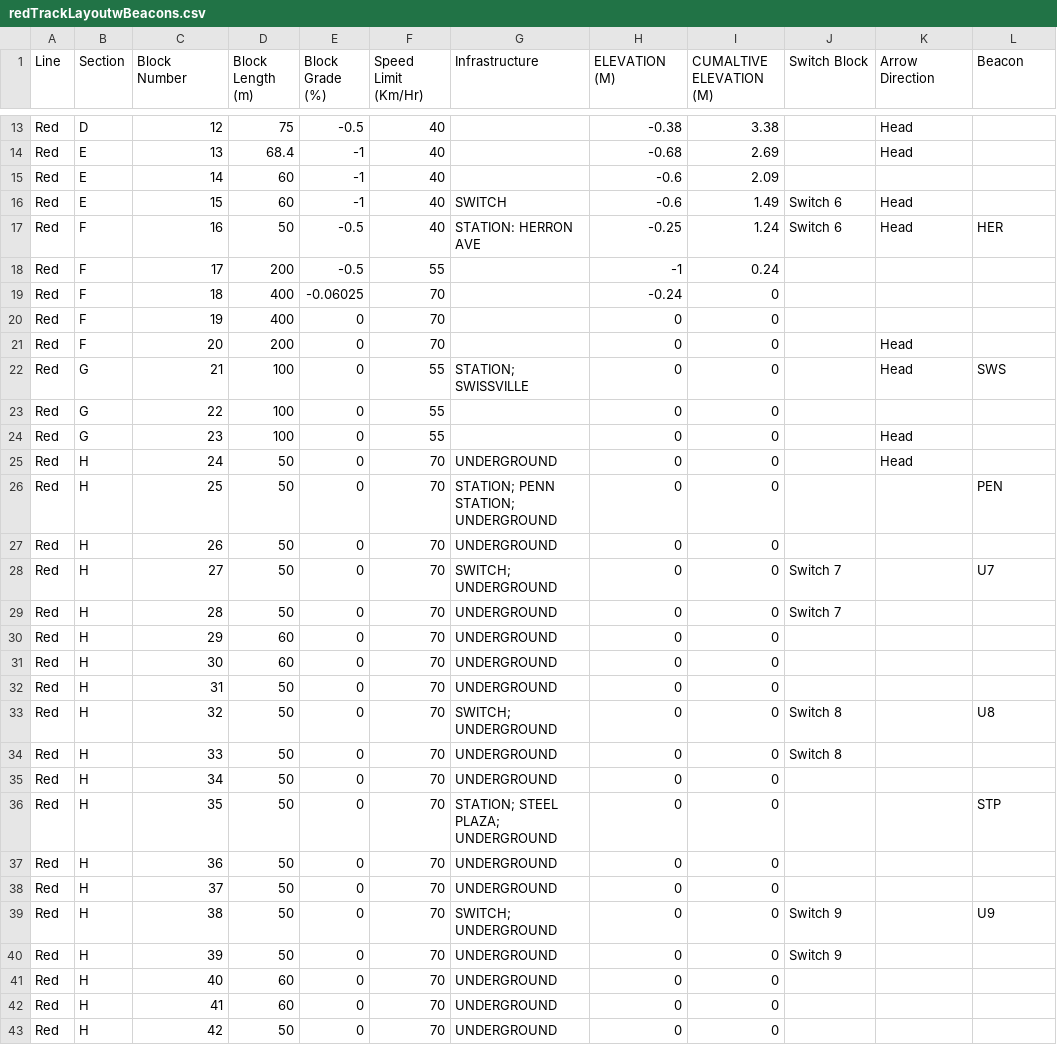
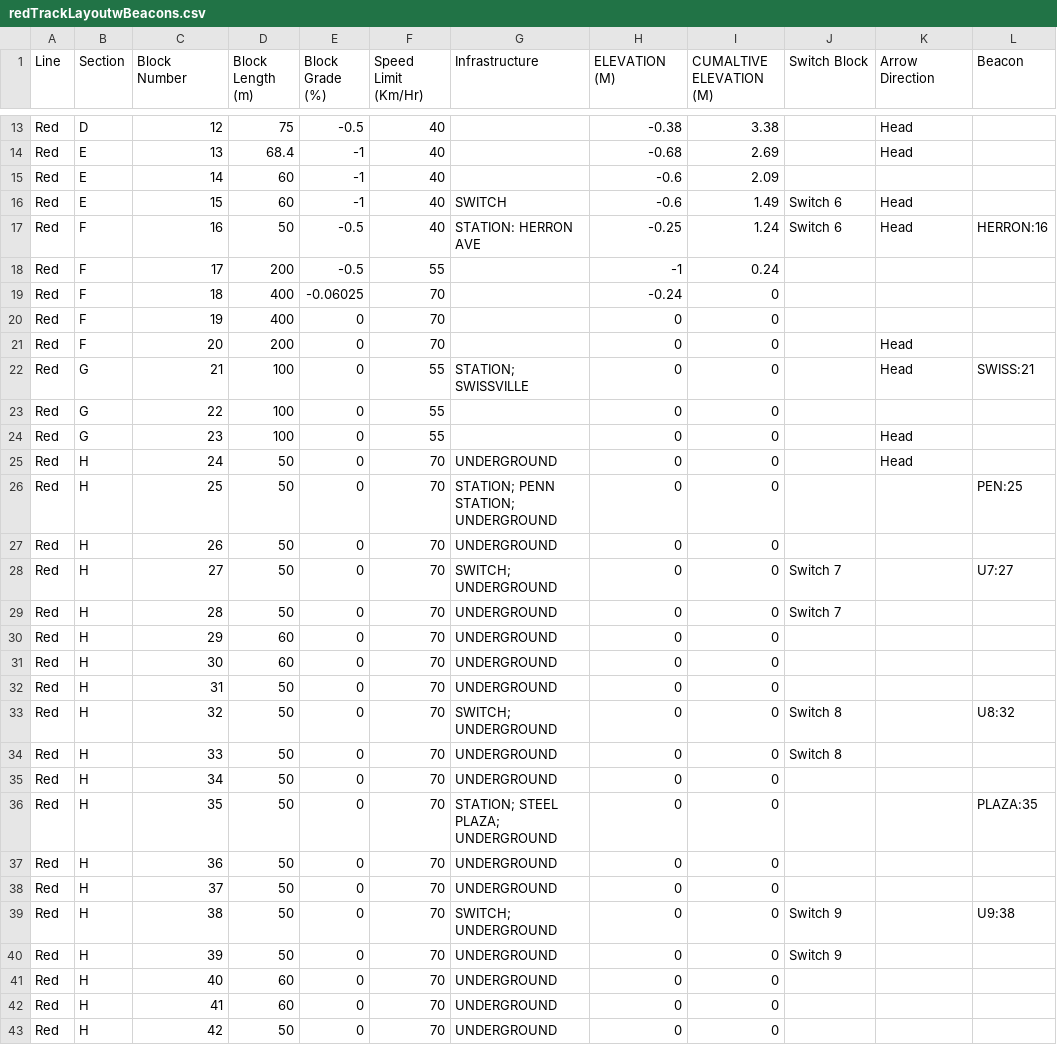
Before and after one commit to aadupirn/D-Railed, a CSV file: DRailed/src/main/resources/TrackModel/tracks/redTrackLayoutwBeacons.csv, drawn as a sheet; only a part is shown, gaps mark what is left out; the diff covers the shown part only.

```diff
--- a/DRailed/src/main/resources/TrackModel/tracks/redTrackLayoutwBeacons.csv
+++ b/DRailed/src/main/resources/TrackModel/tracks/redTrackLayoutwBeacons.csv
@@ -16,3 +16,3 @@ Red,E,14,60,-1,40,,-0.6,2.09,,,
 Red,E,15,60,-1,40,SWITCH,-0.6,1.49,Switch 6,Head,
-Red,F,16,50,-0.5,40,STATION: HERRON AVE,-0.25,1.24,Switch 6,Head,HER
+Red,F,16,50,-0.5,40,STATION: HERRON AVE,-0.25,1.24,Switch 6,Head,HERRON:16
 Red,F,17,200,-0.5,55,,-1,0.24,,,
@@ -21,3 +21,3 @@ Red,F,19,400,0,70,,0,0,,,
 Red,F,20,200,0,70,,0,0,,Head,
-Red,G,21,100,0,55,STATION; SWISSVILLE,0,0,,Head,SWS
+Red,G,21,100,0,55,STATION; SWISSVILLE,0,0,,Head,SWISS:21
 Red,G,22,100,0,55,,0,0,,,
@@ -25,5 +25,5 @@ Red,G,23,100,0,55,,0,0,,Head,
 Red,H,24,50,0,70,UNDERGROUND,0,0,,Head,
-Red,H,25,50,0,70,STATION;    PENN STATION; UNDERGROUND,0,0,,,PEN
+Red,H,25,50,0,70,STATION;    PENN STATION; UNDERGROUND,0,0,,,PEN:25
 Red,H,26,50,0,70,UNDERGROUND,0,0,,,
-Red,H,27,50,0,70,SWITCH; UNDERGROUND,0,0,Switch 7,,U7
+Red,H,27,50,0,70,SWITCH; UNDERGROUND,0,0,Switch 7,,U7:27
 Red,H,28,50,0,70,UNDERGROUND,0,0,Switch 7,,
@@ -32,9 +32,9 @@ Red,H,30,60,0,70,UNDERGROUND,0,0,,,
 Red,H,31,50,0,70,UNDERGROUND,0,0,,,
-Red,H,32,50,0,70,SWITCH; UNDERGROUND,0,0,Switch 8,,U8
+Red,H,32,50,0,70,SWITCH; UNDERGROUND,0,0,Switch 8,,U8:32
 Red,H,33,50,0,70,UNDERGROUND,0,0,Switch 8,,
 Red,H,34,50,0,70,UNDERGROUND,0,0,,,
-Red,H,35,50,0,70,STATION;     STEEL PLAZA; UNDERGROUND,0,0,,,STP
+Red,H,35,50,0,70,STATION;     STEEL PLAZA; UNDERGROUND,0,0,,,PLAZA:35
 Red,H,36,50,0,70,UNDERGROUND,0,0,,,
 Red,H,37,50,0,70,UNDERGROUND,0,0,,,
-Red,H,38,50,0,70,SWITCH; UNDERGROUND,0,0,Switch 9,,U9
+Red,H,38,50,0,70,SWITCH; UNDERGROUND,0,0,Switch 9,,U9:38
 Red,H,39,50,0,70,UNDERGROUND,0,0,Switch 9,,
```
Also changed, not shown: 6 edited cells elsewhere in this file, DRailed/src/main/resources/TrackModel/tracks/greenTrackLayoutwBeacons.csv, 2 other files.
